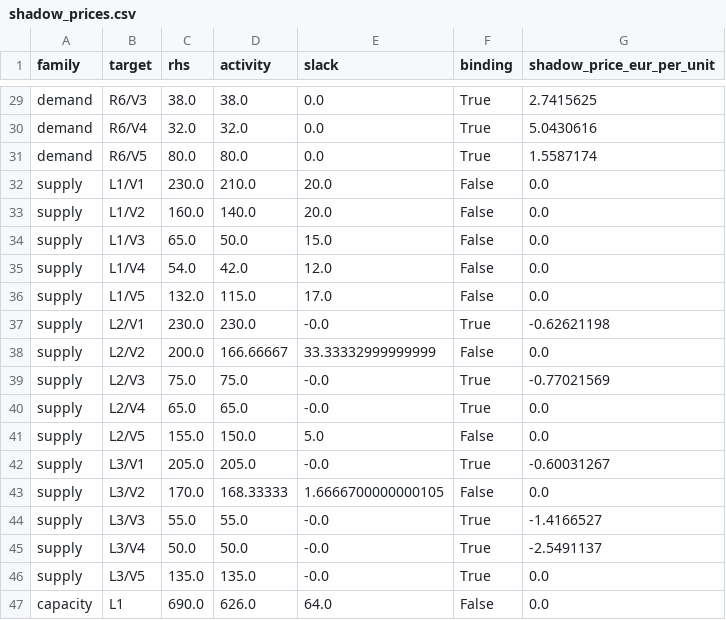
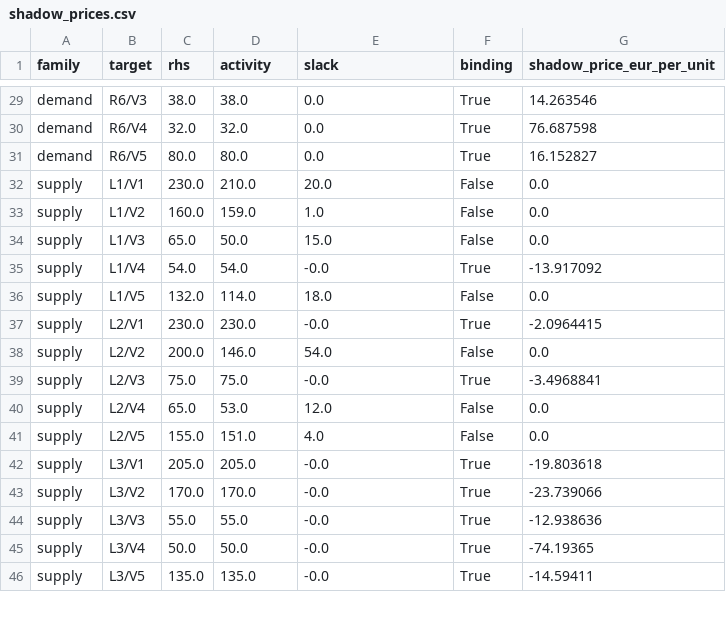
Before and after one commit to l67089/DMO-Project-1-Baseline-Problem---Group-11, a CSV file: results/dual/shadow_prices.csv, drawn as a sheet; only a part is shown, gaps mark what is left out; removed rows and columns are numbered as before the commit, all else as after; the diff covers the shown part only; the diff names each change by its address in the sheet, - before the commit and + after, or states it on an @@ line.

Commit message:
Refactor transportation model to include fleet capacity constraints, update related documentation, and enhance output reporting

```diff
--- a/results/dual/shadow_prices.csv
+++ b/results/dual/shadow_prices.csv
-G29 (shadow_price_eur_per_unit): 2.7415625
+G29 (shadow_price_eur_per_unit): 14.263546
-G30 (shadow_price_eur_per_unit): 5.0430616
+G30 (shadow_price_eur_per_unit): 76.687598
-G31 (shadow_price_eur_per_unit): 1.5587174
+G31 (shadow_price_eur_per_unit): 16.152827
-D33 (activity): 140.0
+D33 (activity): 159.0
-E33 (slack): 20.0
+E33 (slack): 1.0
-D35 (activity): 42.0
+D35 (activity): 54.0
-E35 (slack): 12.0
+E35 (slack): -0.0
-F35 (binding): False
+F35 (binding): True
-G35 (shadow_price_eur_per_unit): 0.0
+G35 (shadow_price_eur_per_unit): -13.917092
-D36 (activity): 115.0
+D36 (activity): 114.0
-E36 (slack): 17.0
+E36 (slack): 18.0
-G37 (shadow_price_eur_per_unit): -0.62621198
+G37 (shadow_price_eur_per_unit): -2.0964415
-D38 (activity): 166.66667
+D38 (activity): 146.0
-E38 (slack): 33.33332999999999
+E38 (slack): 54.0
-G39 (shadow_price_eur_per_unit): -0.77021569
+G39 (shadow_price_eur_per_unit): -3.4968841
-D40 (activity): 65.0
+D40 (activity): 53.0
-E40 (slack): -0.0
+E40 (slack): 12.0
-F40 (binding): True
+F40 (binding): False
-D41 (activity): 150.0
+D41 (activity): 151.0
-E41 (slack): 5.0
+E41 (slack): 4.0
-G42 (shadow_price_eur_per_unit): -0.60031267
+G42 (shadow_price_eur_per_unit): -19.803618
-D43 (activity): 168.33333
+D43 (activity): 170.0
-E43 (slack): 1.6666700000000105
+E43 (slack): -0.0
-F43 (binding): False
+F43 (binding): True
-G43 (shadow_price_eur_per_unit): 0.0
+G43 (shadow_price_eur_per_unit): -23.739066
-G44 (shadow_price_eur_per_unit): -1.4166527
+G44 (shadow_price_eur_per_unit): -12.938636
-G45 (shadow_price_eur_per_unit): -2.5491137
+G45 (shadow_price_eur_per_unit): -74.19365
-G46 (shadow_price_eur_per_unit): 0.0
+G46 (shadow_price_eur_per_unit): -14.59411
-row 47: capacity | L1 | 690.0 | 626.0 | 64.0 | False | 0.0
```
Also changed, not shown: 4 added rows and 33 edited cells elsewhere in this file, results/solution/shipments.csv, 11 other files.
